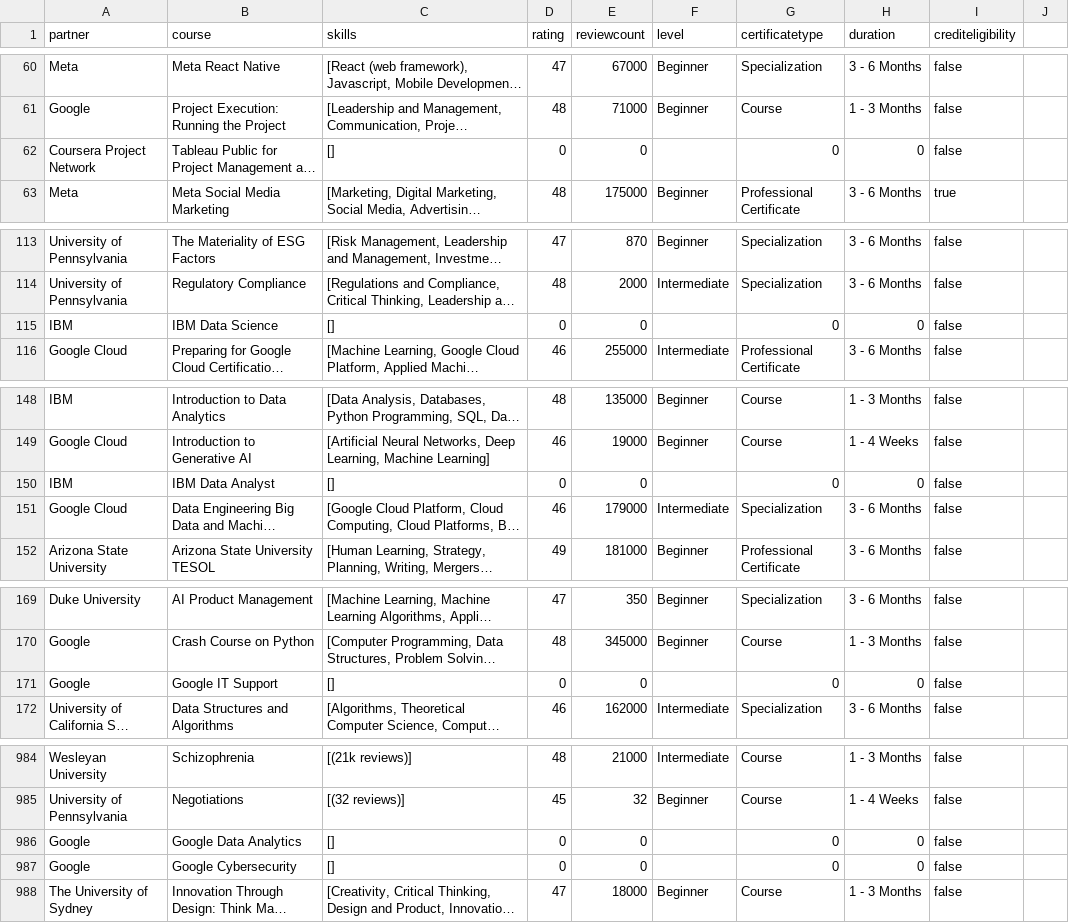
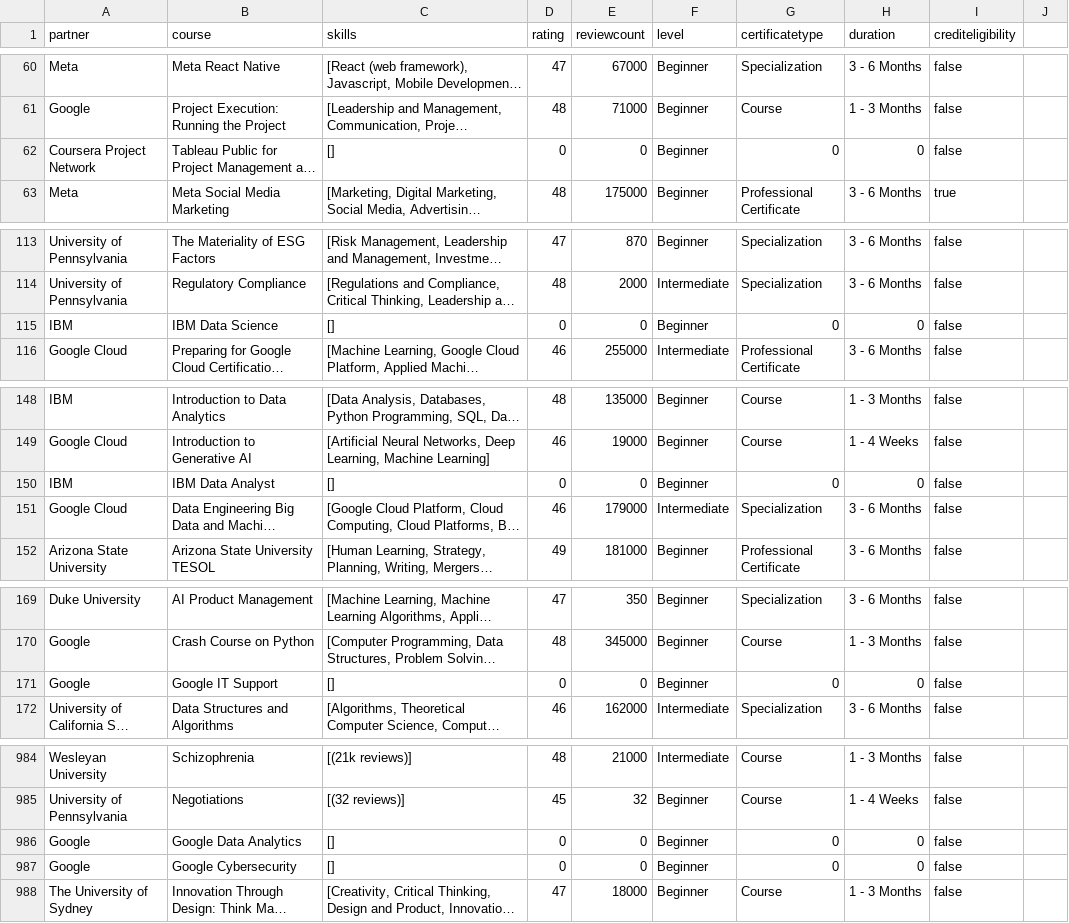
Before and after one commit to EdwinYGarcesR/AIAG_Final, a CSV file: courses.csv, drawn as a sheet; only a part is shown, gaps mark what is left out; long unchanged cells end in …; the diff covers the shown part only; the diff names each change by its address in the sheet, - before the commit and + after, or states it on an @@ line.

Commit message:
Add files via upload

```diff
--- a/courses.csv
+++ b/courses.csv
-F62 (level): (empty)
+F62 (level): Beginner
-F115 (level): (empty)
+F115 (level): Beginner
-F150 (level): (empty)
+F150 (level): Beginner
-F171 (level): (empty)
+F171 (level): Beginner
-F986:F987 (level): (empty)
+F986:F987 (level): Beginner
```
Also changed, not shown: 12 edited cells elsewhere in this file.
